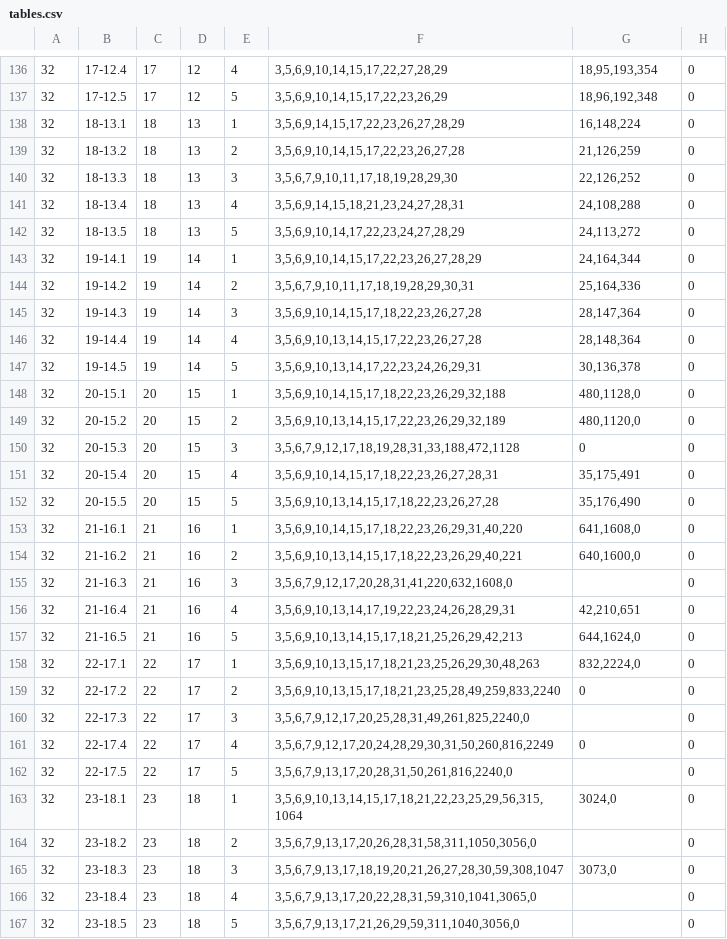
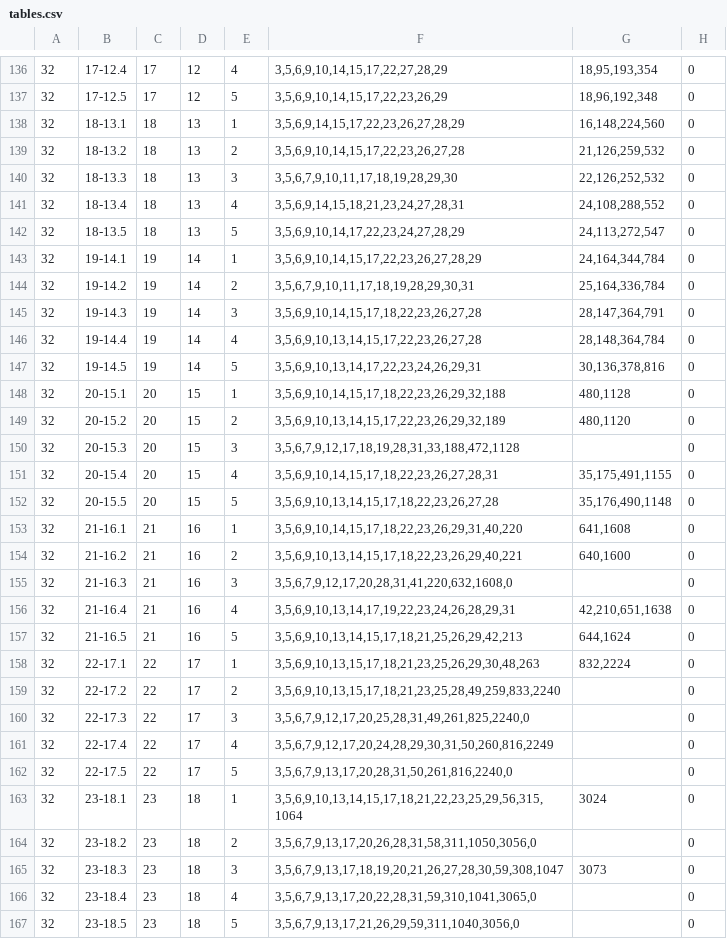
Before and after one commit to ABohynDOE/csw93, a CSV file: csw93/data/tables.csv, drawn as a sheet; only a part is shown, gaps mark what is left out; the diff covers the shown part only; the diff names each change by its address in the sheet, - before the commit and + after, or states it on an @@ line.

```diff
--- a/csw93/data/tables.csv
+++ b/csw93/data/tables.csv
-G138: 16,148,224
+G138: 16,148,224,560
-G139: 21,126,259
+G139: 21,126,259,532
-G140: 22,126,252
+G140: 22,126,252,532
-G141: 24,108,288
+G141: 24,108,288,552
-G142: 24,113,272
+G142: 24,113,272,547
-G143: 24,164,344
+G143: 24,164,344,784
-G144: 25,164,336
+G144: 25,164,336,784
-G145: 28,147,364
+G145: 28,147,364,791
-G146: 28,148,364
+G146: 28,148,364,784
-G147: 30,136,378
+G147: 30,136,378,816
-G148: 480,1128,0
+G148: 480,1128
-G149: 480,1120,0
+G149: 480,1120
-G150: 0
+G150: (empty)
-G151: 35,175,491
+G151: 35,175,491,1155
-G152: 35,176,490
+G152: 35,176,490,1148
-G153: 641,1608,0
+G153: 641,1608
-G154: 640,1600,0
+G154: 640,1600
-G156: 42,210,651
+G156: 42,210,651,1638
-G157: 644,1624,0
+G157: 644,1624
-G158: 832,2224,0
+G158: 832,2224
-G159: 0
+G159: (empty)
-G161: 0
+G161: (empty)
-G163: 3024,0
+G163: 3024
-G165: 3073,0
+G165: 3073
```
Also changed, not shown: 1 added row, 1 removed row and 129 edited cells elsewhere in this file.
